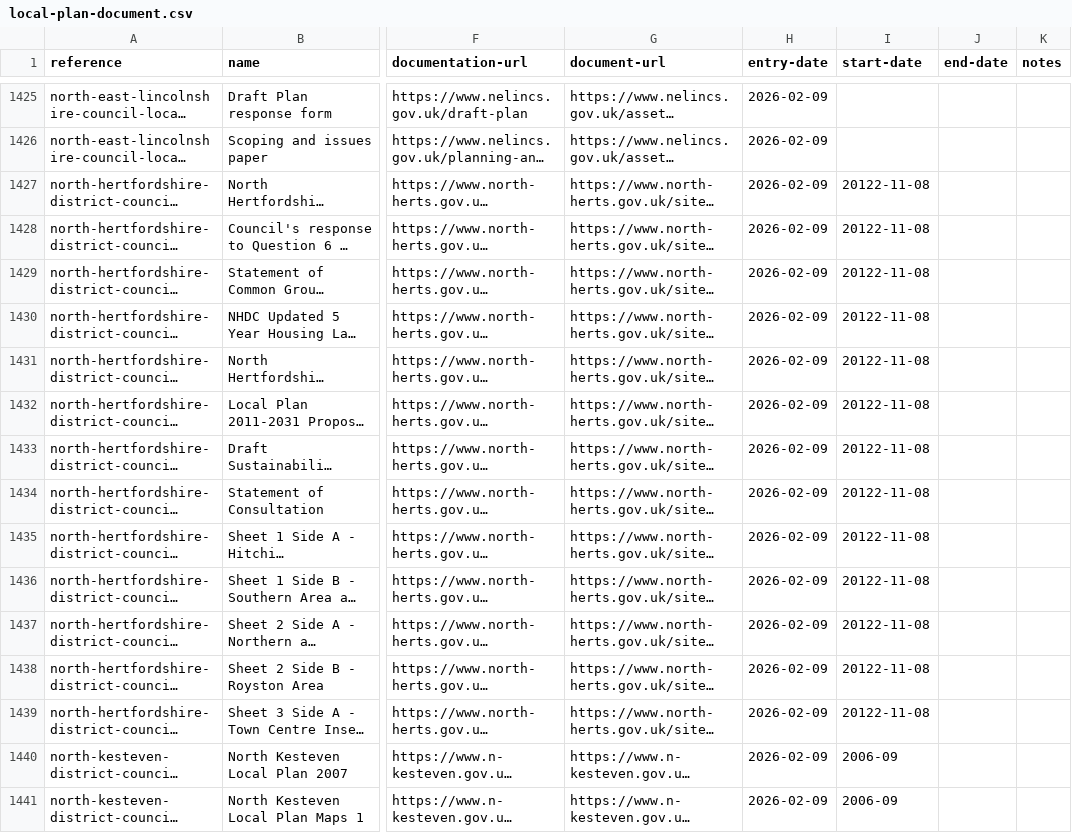
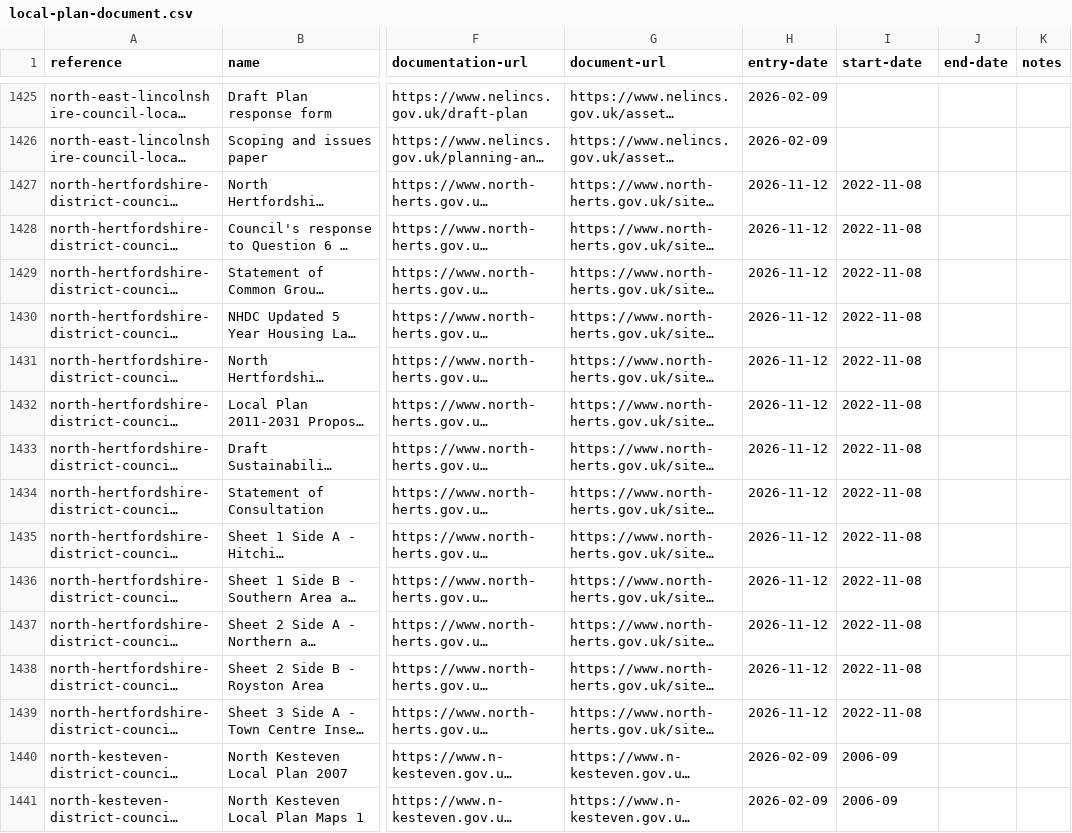
Before and after one commit to digital-land/local-plan-extractor, a CSV file: dataset/local-plan-document.csv, drawn as a sheet; only a part is shown, gaps mark what is left out; long unchanged cells end in …; the diff covers the shown part only; the diff names each change by its address in the sheet, - before the commit and + after, or states it on an @@ line.

Commit message:
Fix incorrect adoption dates

```diff
--- a/dataset/local-plan-document.csv
+++ b/dataset/local-plan-document.csv
-H1427:H1439 (entry-date): 2026-02-09
+H1427:H1439 (entry-date): 2026-11-12
-I1427:I1439 (start-date): 20122-11-08
+I1427:I1439 (start-date): 2022-11-08
```
Also changed, not shown: 30 edited cells elsewhere in this file, dataset/local-plan.csv, 4 other files.
